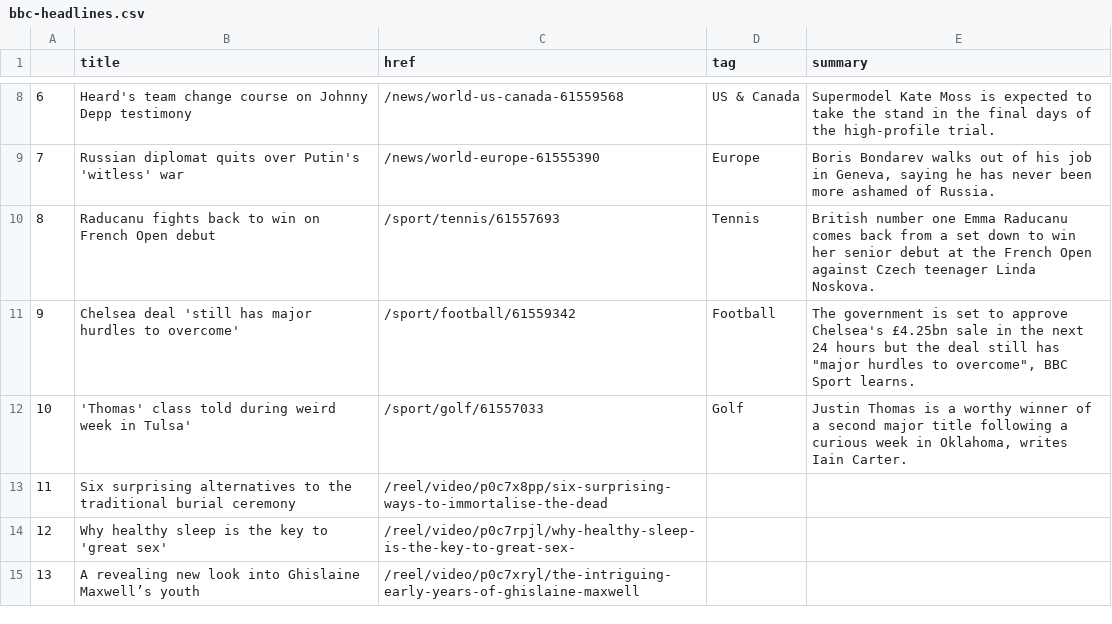
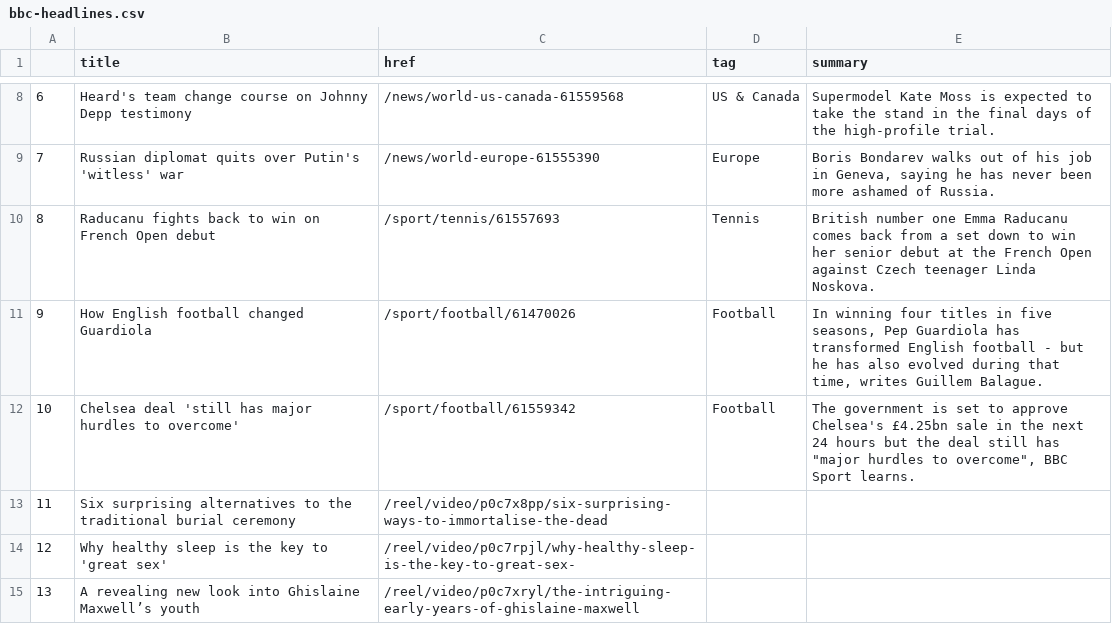
Before and after one commit to EMendy/Scraper_Info, a CSV file: bbc-headlines.csv, drawn as a sheet; only a part is shown, gaps mark what is left out.

```diff
--- a/bbc-headlines.csv
+++ b/bbc-headlines.csv
@@ -10,4 +10,4 @@
 8,Raducanu fights back to win on French Open debut,/sport/tennis/61557693,Tennis,British number one Emma Raducanu comes back from a set down to win her senior debut at the French Open against Czech teenager Linda Noskova.
-9,Chelsea deal 'still has major hurdles to overcome',/sport/football/61559342,Football,"The government is set to approve Chelsea's £4.25bn sale in the next 24 hours but the deal still has ""major hurdles to overcome"", BBC Sport learns."
-10,'Thomas' class told during weird week in Tulsa',/sport/golf/61557033,Golf,"Justin Thomas is a worthy winner of a second major title following a curious week in Oklahoma, writes Iain Carter."
+9,How English football changed Guardiola,/sport/football/61470026,Football,"In winning four titles in five seasons, Pep Guardiola has transformed English football - but he has also evolved during that time, writes Guillem Balague."
+10,Chelsea deal 'still has major hurdles to overcome',/sport/football/61559342,Football,"The government is set to approve Chelsea's £4.25bn sale in the next 24 hours but the deal still has ""major hurdles to overcome"", BBC Sport learns."
 11,Six surprising alternatives to the traditional burial ceremony,/reel/video/p0c7x8pp/six-surprising-ways-to-immortalise-the-dead,,
```
